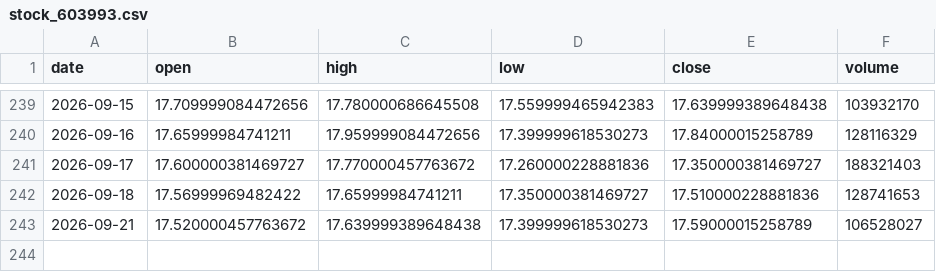
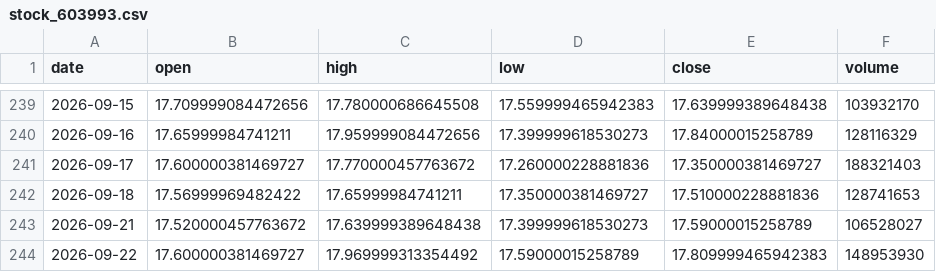
Before and after one commit to Luo923/stock-data-fetcher, a CSV file: data/stock_603993.csv, drawn as a sheet; only a part is shown, gaps mark what is left out.

```diff
--- a/data/stock_603993.csv
+++ b/data/stock_603993.csv
@@ -243 +243,2 @@ date,open,high,low,close,volume
 2026-09-21,17.520000457763672,17.639999389648438,17.399999618530273,17.59000015258789,106528027
+2026-09-22,17.600000381469727,17.969999313354492,17.59000015258789,17.809999465942383,148953930
```
Also changed, not shown: data/stock_600111.csv, data/stock_600519.csv, 34 other files.
